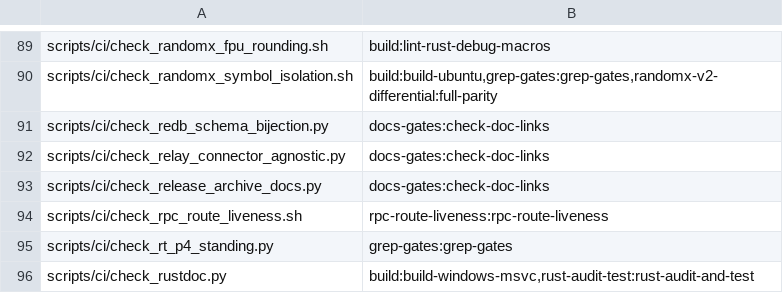
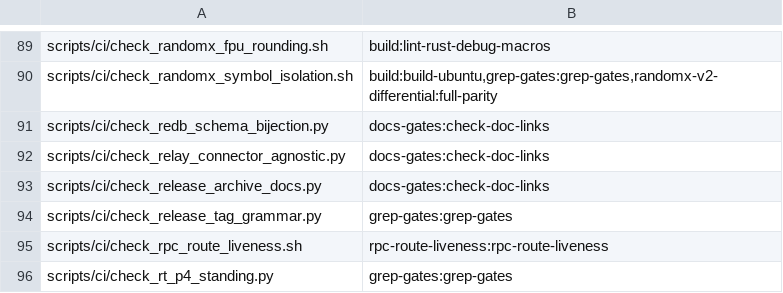
Before and after one commit to Shekyl-Foundation/shekyl-core, a TSV file: scripts/ci/job_owners.tsv, drawn as a sheet; only a part is shown, gaps mark what is left out; the shorter side is filled out with more unchanged rows.

Commit message:
release: one tag grammar across the xtask, the gates and gitian
The xtask, the staging and binding gates, the genesis gate and the
release job each read a tag their own way, and disagreed on an optional
`v`, on case and on leading zeros.

RELEASE_TAG_GRAMMAR in rust/xtask/src/version.rs is canonical, and
RELEASE_PROMOTION.md §3 now states it. check_staging_deadlines.py
compiles it verbatim, which the binding ratchet inherits. The pre-release
test is the same grammar restricted to alpha, beta or rc, with no
optional `v` and no ignored case, in the genesis gate and in both of
gitian.yml's tests. The release's pre-release flag was a substring test
and now uses that expression.

check_release_tag_grammar.py holds every copy to the constant, and
decides release_tags.tsv with the expressions while the xtask's unit
test decides it with the std-only matcher. Its selftest plants a drift
at each site.

The 17 existing `-RC<n>` tags stay releases under the grammar but are
no longer recognised pre-releases, so the live docs now spell rehearsal
tags `-rc.N`, the canonical form VERSIONING.md already gave.

```diff
--- a/scripts/ci/job_owners.tsv
+++ b/scripts/ci/job_owners.tsv
@@ -93,2 +93,3 @@ scripts/ci/check_relay_connector_agnostic.py	docs-gates:check-doc-links
 scripts/ci/check_release_archive_docs.py	docs-gates:check-doc-links
+scripts/ci/check_release_tag_grammar.py	grep-gates:grep-gates
 scripts/ci/check_rpc_route_liveness.sh	rpc-route-liveness:rpc-route-liveness
```
Also changed, not shown: 10 other files.
